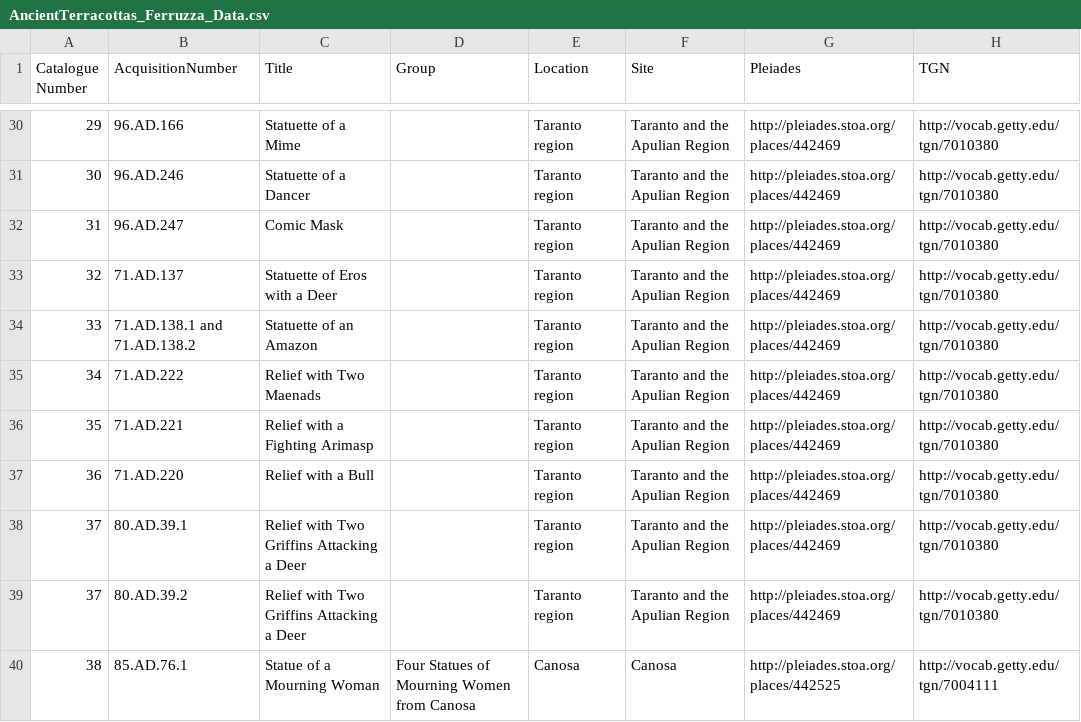
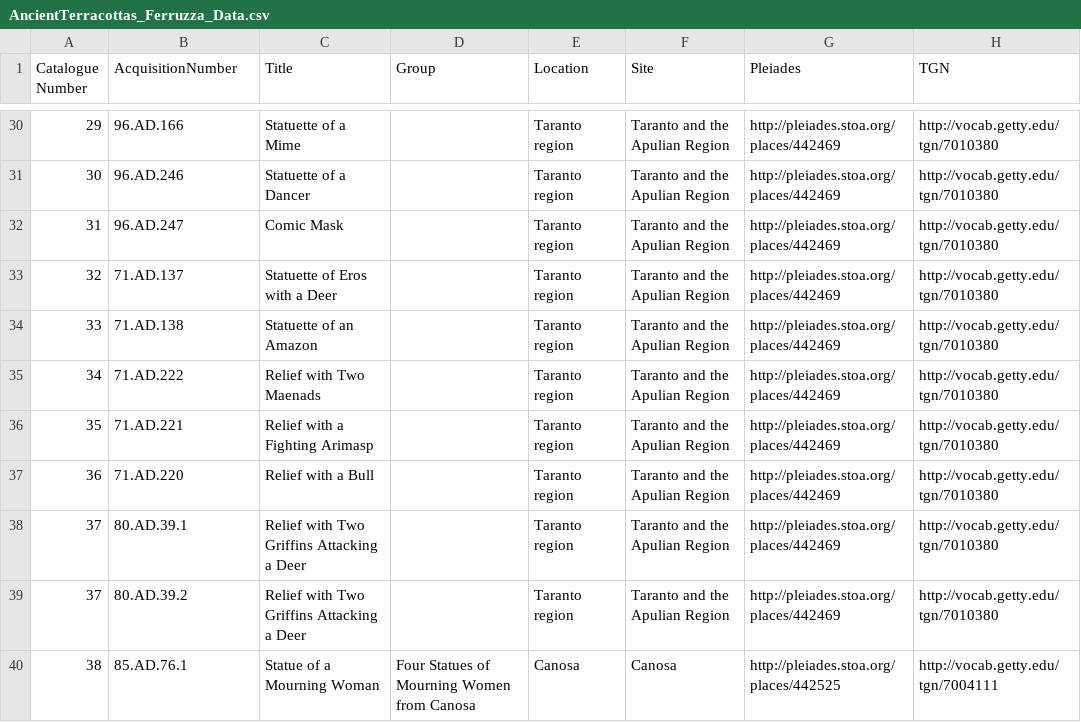
Before and after one commit to thegetty/terracottas, a CSV file: source/assets/downloads/AncientTerracottas_Ferruzza_Data.csv, drawn as a sheet; only a part is shown, gaps mark what is left out; the diff names each change by its address in the sheet, - before the commit and + after, or states it on an @@ line.

Commit message:
Corrected accession number listing cat. 33

```diff
--- a/source/assets/downloads/AncientTerracottas_Ferruzza_Data.csv
+++ b/source/assets/downloads/AncientTerracottas_Ferruzza_Data.csv
-B34 (AcquisitionNumber): 71.AD.138.1 and 71.AD.138.2
+B34 (AcquisitionNumber): 71.AD.138
```
